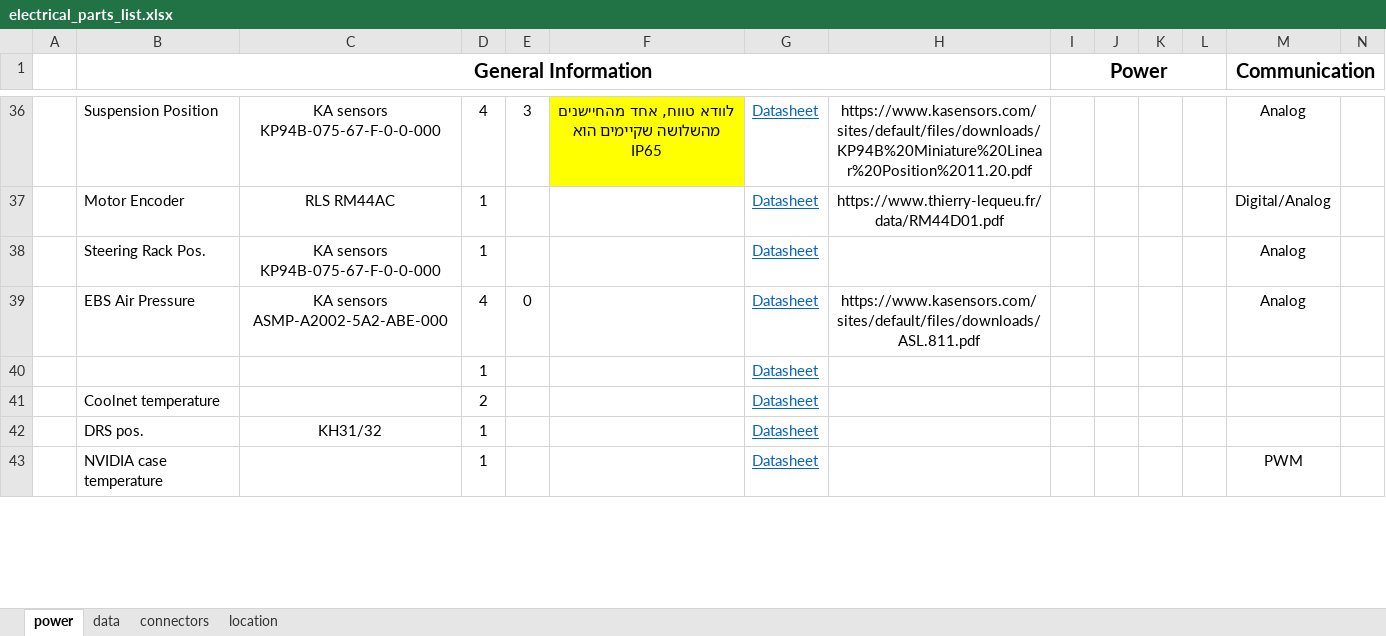
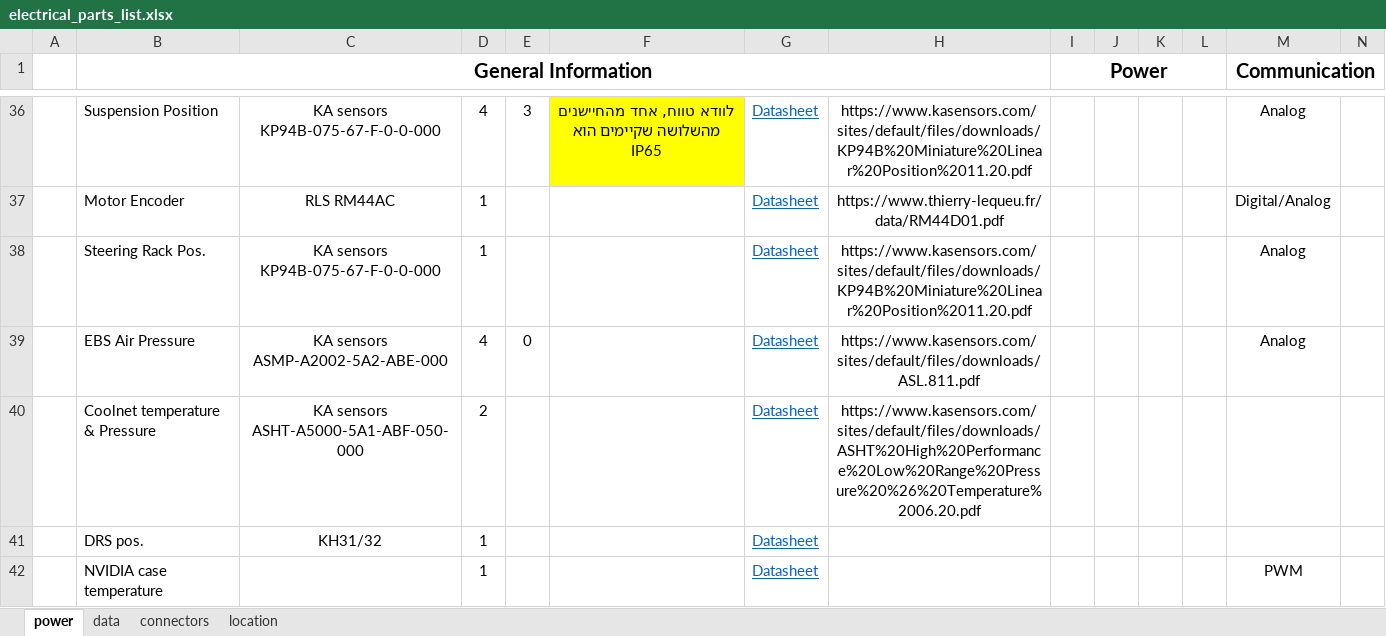
Before and after one commit to TechnionAVFormula/Hardware_Algo, an Excel workbook: System Integration/electrical_parts_list.xlsx, sheet power, drawn as a sheet; only a part is shown, gaps mark what is left out; values as stored, in another font and other column widths than the file's, no borders; removed rows and columns are numbered as before the commit, all else as after; rows hold the shown columns only; the diff names each change by its address in the sheet, - before the commit and + after, or states it on an @@ line.

Commit message:
update parts list with sensors and links

```diff
--- a/System Integration/electrical_parts_list.xlsx (sheet power)
+++ b/System Integration/electrical_parts_list.xlsx (sheet power)
-H38: (empty)
+H38: https://www.kasensors.com/sites/default/files/downloads/KP94B%20Miniature%20Linear%20Position%2011.20.pdf
-row 40:  |  |  | 1 |  |  | Datasheet
-row 41:  | Coolnet temperature |  | 2 |  |  | Datasheet
+row 40:  | Coolnet temperature & Pressure | KA sensors ASHT-A5000-5A1-ABF-050-000 | 2 |  |  | Datasheet | https://www.kasensors.com/sites/default/files/downloads/ASHT%20High%20Performance%20Low%20Range%20Pressure%20%26%20Temperature%2006.20.pdf
```
Also changed, not shown: 2 other files.
